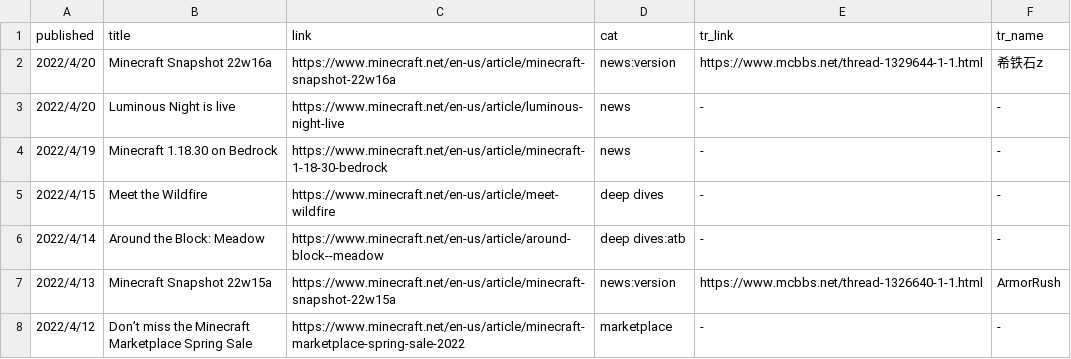
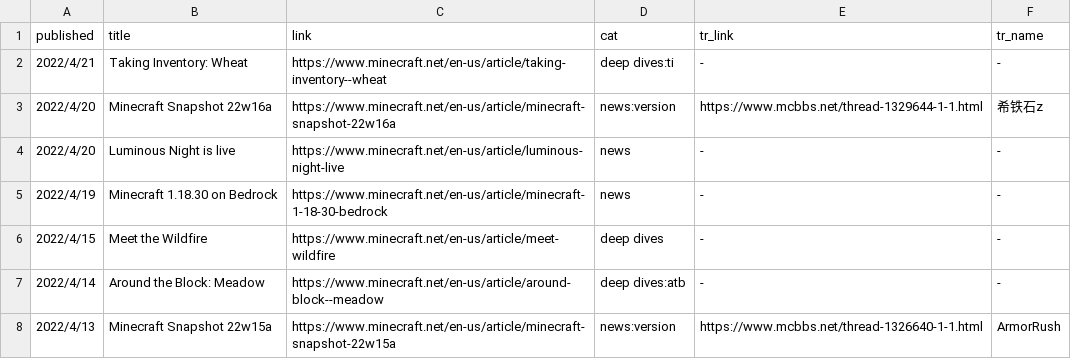
Before and after one commit to SPXFellow/minecraft.net-translations, a CSV file: articles.csv, drawn as a sheet; only a part is shown; the shorter side is filled out with more unchanged rows; the diff names each change by its address in the sheet, - before the commit and + after, or states it on an @@ line.

```diff
--- a/articles.csv
+++ b/articles.csv
+row 2: 2022/4/21 | Taking Inventory: Wheat | https://www.minecraft.net/en-us/article/taking-inventory--wheat | deep dives:ti | - | -
```
